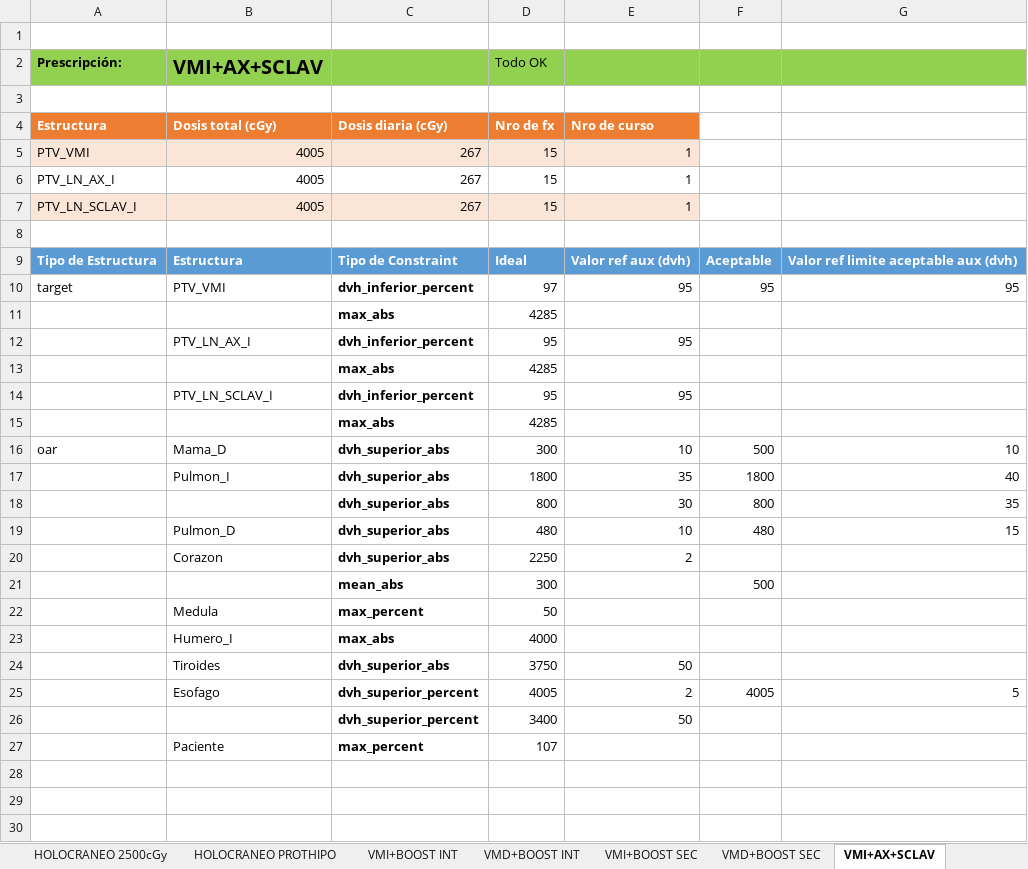
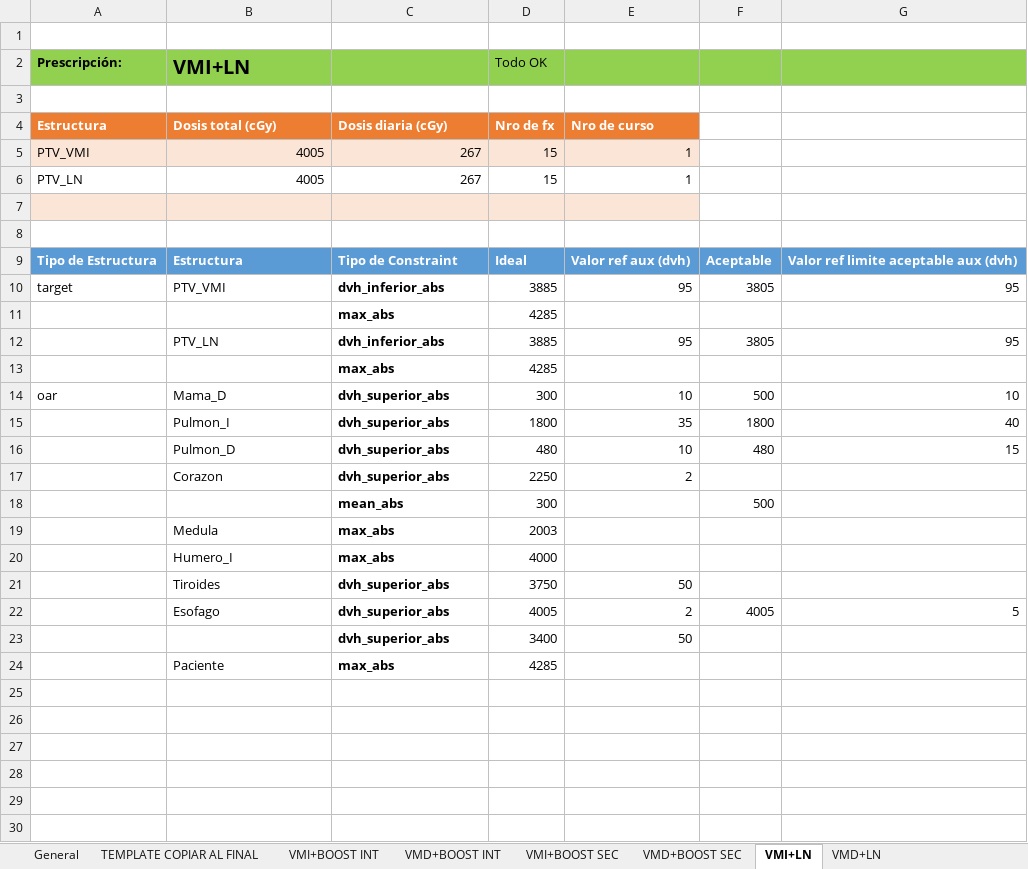
Before and after one commit to roymlapera/PreScript, an Excel workbook: protocols/Protocolo de constraints.xlsx, sheet VMI+LN, drawn as a sheet; only a part is shown; values as stored, in another font and other column widths than the file's, no borders; removed rows and columns are numbered as before the commit, all else as after; the diff names each change by its address in the sheet, - before the commit and + after, or states it on an @@ line.

```diff
--- a/protocols/Protocolo de constraints.xlsx (sheet VMI+LN)
+++ b/protocols/Protocolo de constraints.xlsx (sheet VMI+LN)
-sheet tab: VMI+AX+SCLAV
+sheet tab: VMI+LN
-B2: VMI+AX+SCLAV
+B2: VMI+LN
-A6 (Prescripción:): PTV_LN_AX_I
+A6 (Prescripción:): PTV_LN
-row 7: PTV_LN_SCLAV_I | 4005 | 267 | 15 | 1
+row 7: (empty)
-C10: dvh_inferior_percent
+C10: dvh_inferior_abs
-D10 (Todo OK): 97
+D10 (Todo OK): 3885
-F10: 95
+F10: 3805
-row 12:  | PTV_LN_AX_I | dvh_inferior_percent | 95 | 95
-row 13:  |  | max_abs | 4285
-row 14:  | PTV_LN_SCLAV_I | dvh_inferior_percent | 95 | 95
+row 12:  | PTV_LN | dvh_inferior_abs | 3885 | 95 | 3805 | 95
-row 18:  |  | dvh_superior_abs | 800 | 30 | 800 | 35
-row 22:  | Medula | max_percent | 50
+row 19:  | Medula | max_abs | 2003
-C22:C23: dvh_superior_percent
+C22:C23: dvh_superior_abs
+row 24:  | Paciente | max_abs | 4285
-row 25:  | Paciente | max_percent | 107
+row 25: (empty)
+row 26: (empty)
+row 27: (empty)
```
Also changed, not shown: sheet VMD+LN+BOOST INT, sheet VMI+LN+BOOST INT, sheet VMD+LN, sheet LECHO_D+LN+CMI_PROTEXP, sheet VMD+LN+CMI+BOOST INT, sheet LECHO_D+LN+CMI, 15 more sheets, other sheet tabs, 2 other files.
